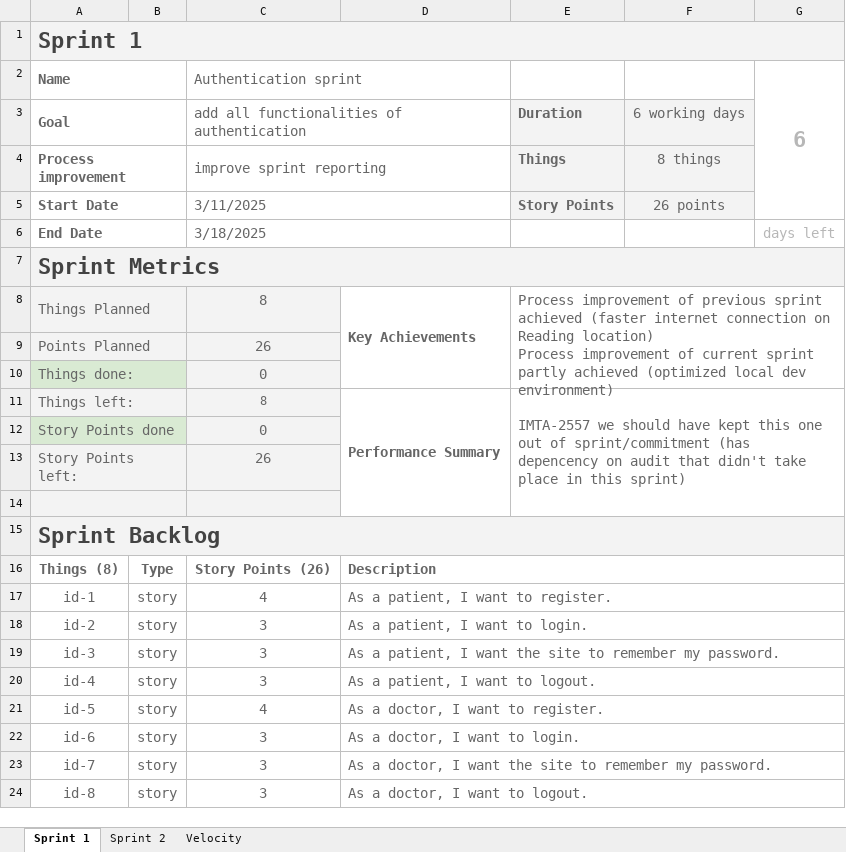
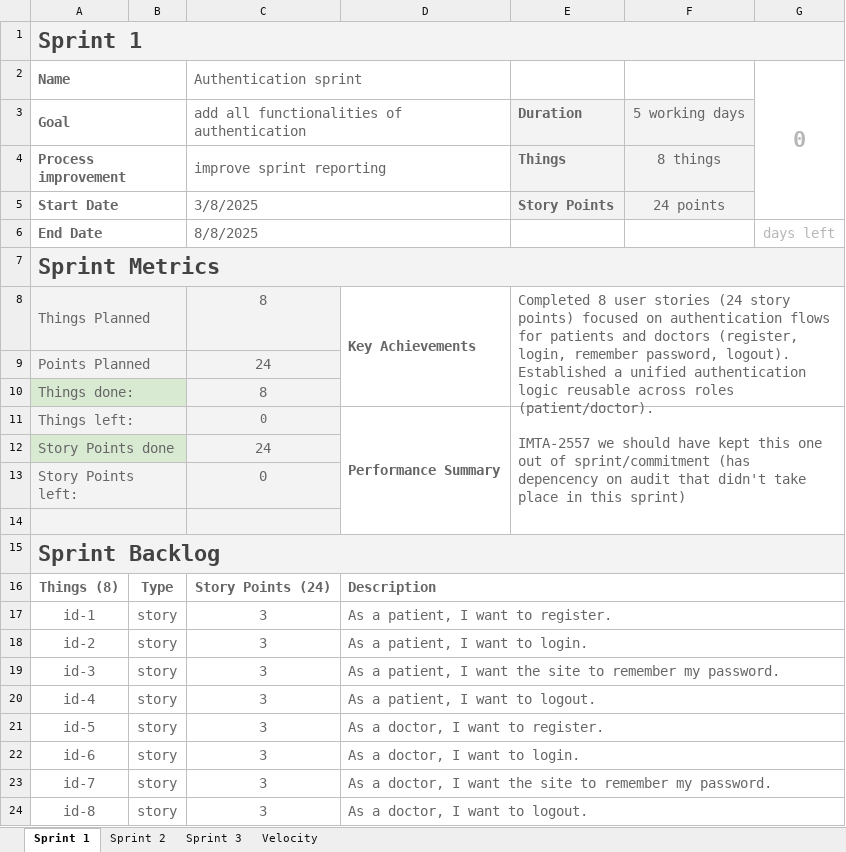
Before and after one commit to omarllm/Piattaforma-medica, an Excel workbook: booklets/Sprint Progress Report.xlsx, sheet Sprint 1, drawn as a sheet; values as stored, in another font and other column widths than the file's, no borders; charts and pictures not drawn; ↵ is a line break in a cell; the diff names each change by its address in the sheet, - before the commit and + after, or states it on an @@ line.

```diff
--- a/booklets/Sprint Progress Report.xlsx (sheet Sprint 1)
+++ b/booklets/Sprint Progress Report.xlsx (sheet Sprint 1)
+sheet tab: Sprint 3
-G2: 6
+G2: 0
-F3: 6 working days
+F3: 5 working days
-C5: 3/11/2025
+C5: 3/8/2025
-F5: 26 points
+F5: 24 points
-C6: 3/18/2025
+C6: 8/8/2025
-E8: Process improvement of previous sprint achieved (faster internet connection on Reading location) ↵ Process improvement of current sprint partly achieved (optimized local dev environment)
+E8: Completed 8 user stories (24 story points) focused on authentication flows for patients and doctors (register, login, remember password, logout). ↵ Established a unified authentication logic reusable across roles (patient/doctor).
-C9: 26
+C9: 24
-C10: 0
+C10: 8
-C11: 8
+C11: 0
-C12: 0
+C12: 24
-C13: 26
+C13: 0
-C16: Story Points (26)
+C16: Story Points (24)
-C17: 4
+C17: 3
-C21: 4
+C21: 3
```
Also changed, not shown: sheet Sprint 2, sheet Velocity, charts or pictures, booklets/Function_Points_Table.xlsx, 2 other files.
